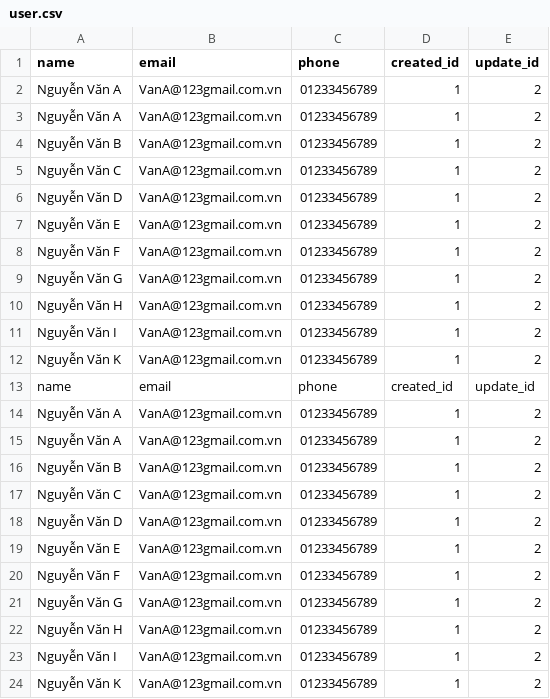
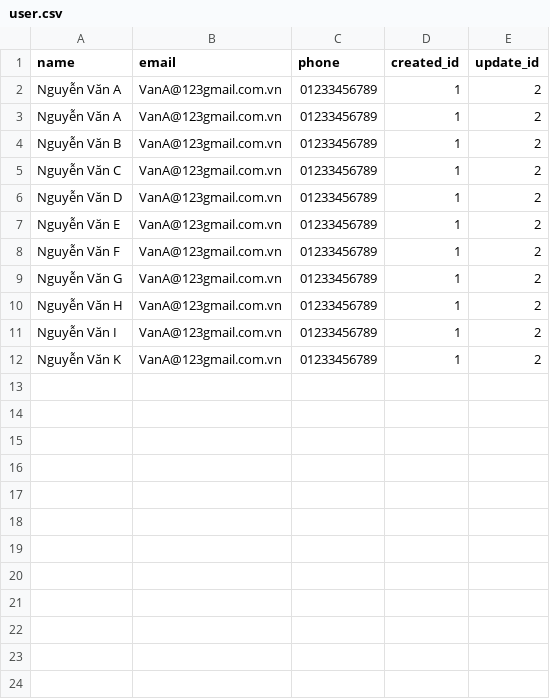
Before and after one commit to tongvanduc/fpoly-php1-workshop-sp24-bl2, a CSV file: file/user.csv, drawn as a sheet; the diff names each change by its address in the sheet, - before the commit and + after, or states it on an @@ line.

```diff
--- a/file/user.csv
+++ b/file/user.csv
-row 13: name | email | phone | created_id | update_id
-row 14: Nguyễn Văn A | VanA@123gmail.com.vn | 01233456789 | 1 | 2
-row 15: Nguyễn Văn A | VanA@123gmail.com.vn | 01233456789 | 1 | 2
-row 16: Nguyễn Văn B | VanA@123gmail.com.vn | 01233456789 | 1 | 2
-row 17: Nguyễn Văn C | VanA@123gmail.com.vn | 01233456789 | 1 | 2
-row 18: Nguyễn Văn D | VanA@123gmail.com.vn | 01233456789 | 1 | 2
-row 19: Nguyễn Văn E | VanA@123gmail.com.vn | 01233456789 | 1 | 2
-row 20: Nguyễn Văn F | VanA@123gmail.com.vn | 01233456789 | 1 | 2
-row 21: Nguyễn Văn G | VanA@123gmail.com.vn | 01233456789 | 1 | 2
-row 22: Nguyễn Văn H | VanA@123gmail.com.vn | 01233456789 | 1 | 2
-row 23: Nguyễn Văn I | VanA@123gmail.com.vn | 01233456789 | 1 | 2
-row 24: Nguyễn Văn K | VanA@123gmail.com.vn | 01233456789 | 1 | 2
```
Also changed, not shown: 1 other file.
